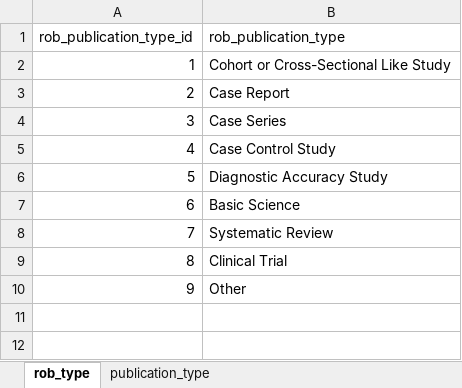
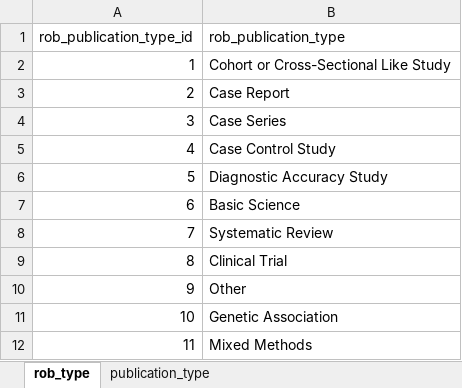
Before and after one commit to alexdaiii/cpvt_database_analysis, an Excel workbook: analysis/data_commit/rob_publication_type.xlsx, sheet rob_type, drawn as a sheet; values as stored, in another font and other column widths than the file's, no borders; the diff names each change by its address in the sheet, - before the commit and + after, or states it on an @@ line.

```diff
--- a/analysis/data_commit/rob_publication_type.xlsx (sheet rob_type)
+++ b/analysis/data_commit/rob_publication_type.xlsx (sheet rob_type)
+row 11: 10 | Genetic Association
+row 12: 11 | Mixed Methods
```
Also changed, not shown: analysis/data_commit/rob_analysis/others.xlsx, analysis/data_commit/rob_analysis/rob_case_control.xlsx, 12 other files.
